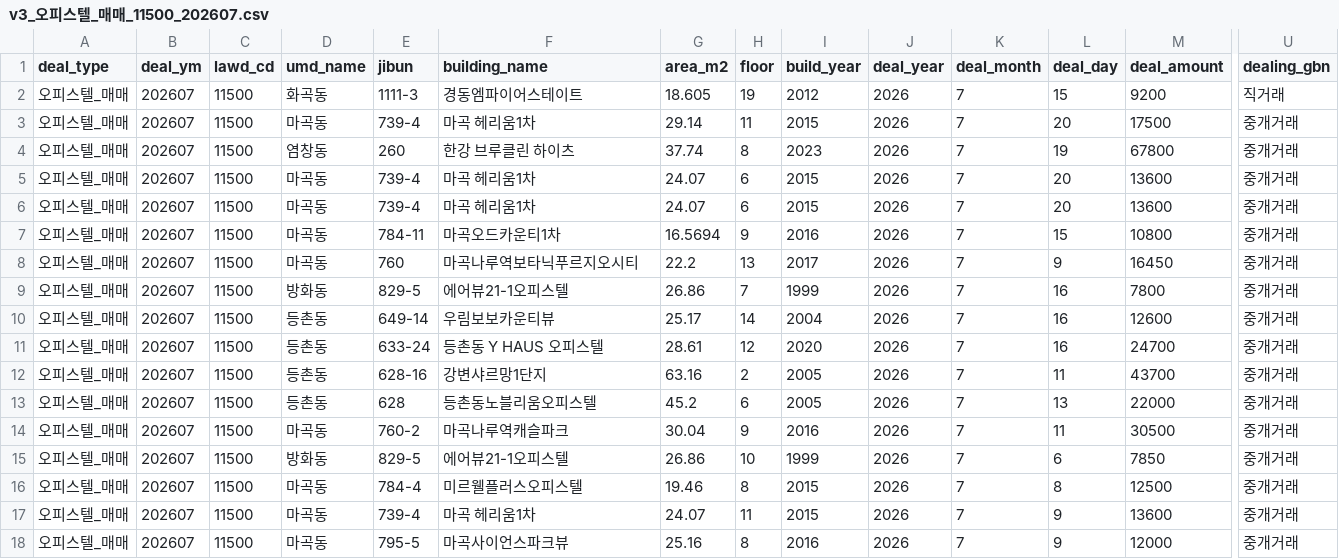
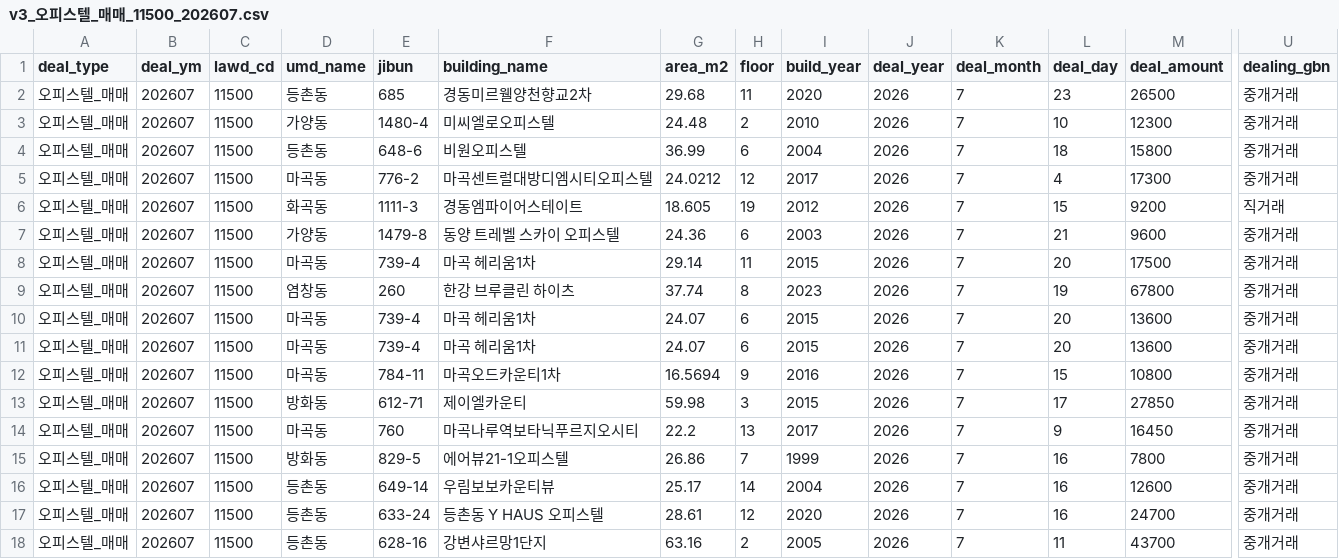
Before and after one commit to arttoy61-png/rent-check, a CSV file: automation/data/cache/v3_오피스텔_매매_11500_202607.csv, drawn as a sheet; only a part is shown, gaps mark what is left out; the shorter side is filled out with more unchanged rows; rows hold the shown columns only; the diff names each change by its address in the sheet, - before the commit and + after, or states it on an @@ line.

```diff
--- a/automation/data/cache/v3_오피스텔_매매_11500_202607.csv
+++ b/automation/data/cache/v3_오피스텔_매매_11500_202607.csv
+row 2: 오피스텔_매매 | 202607 | 11500 | 등촌동 | 685 | 경동미르웰양천향교2차 | 29.68 | 11 | 2020 | 2026 | 7 | 23 | 26500 | 중개거래
+row 3: 오피스텔_매매 | 202607 | 11500 | 가양동 | 1480-4 | 미씨엘로오피스텔 | 24.48 | 2 | 2010 | 2026 | 7 | 10 | 12300 | 중개거래
+row 4: 오피스텔_매매 | 202607 | 11500 | 등촌동 | 648-6 | 비원오피스텔 | 36.99 | 6 | 2004 | 2026 | 7 | 18 | 15800 | 중개거래
+row 5: 오피스텔_매매 | 202607 | 11500 | 마곡동 | 776-2 | 마곡센트럴대방디엠시티오피스텔 | 24.0212 | 12 | 2017 | 2026 | 7 | 4 | 17300 | 중개거래
+row 7: 오피스텔_매매 | 202607 | 11500 | 가양동 | 1479-8 | 동양 트레벨 스카이 오피스텔 | 24.36 | 6 | 2003 | 2026 | 7 | 21 | 9600 | 중개거래
+row 13: 오피스텔_매매 | 202607 | 11500 | 방화동 | 612-71 | 제이엘카운티 | 59.98 | 3 | 2015 | 2026 | 7 | 17 | 27850 | 중개거래
```
Also changed, not shown: automation/data/cache/v3_아파트_매매_11500_202607.csv, automation/data/cache/v3_아파트_전월세_11500_202607.csv, 18 other files.
